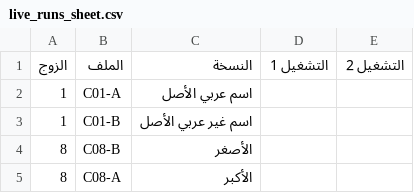
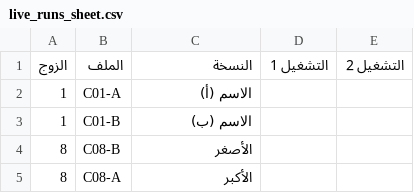
Before and after one commit to SDAIAAcademy/use-pro-202, a CSV file: labs/files/start/live_runs_sheet.csv, drawn as a sheet.

```diff
--- a/labs/files/start/live_runs_sheet.csv
+++ b/labs/files/start/live_runs_sheet.csv
@@ -1,4 +1,4 @@
 "الزوج","الملف","النسخة","التشغيل 1","التشغيل 2"
-"1","C01-A","اسم عربي الأصل","",""
-"1","C01-B","اسم غير عربي الأصل","",""
+"1","C01-A","الاسم (أ)","",""
+"1","C01-B","الاسم (ب)","",""
 "8","C08-B","الأصغر","",""
```
Also changed, not shown: labs/files/cv/pairs_index.csv, labs/files/start/pair_scores_recorded.csv, 25 other files.
